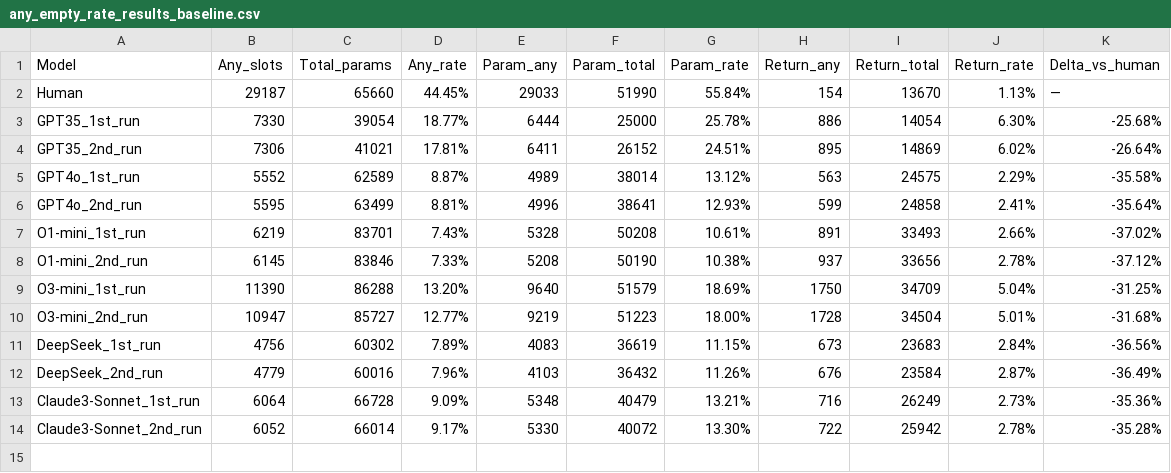
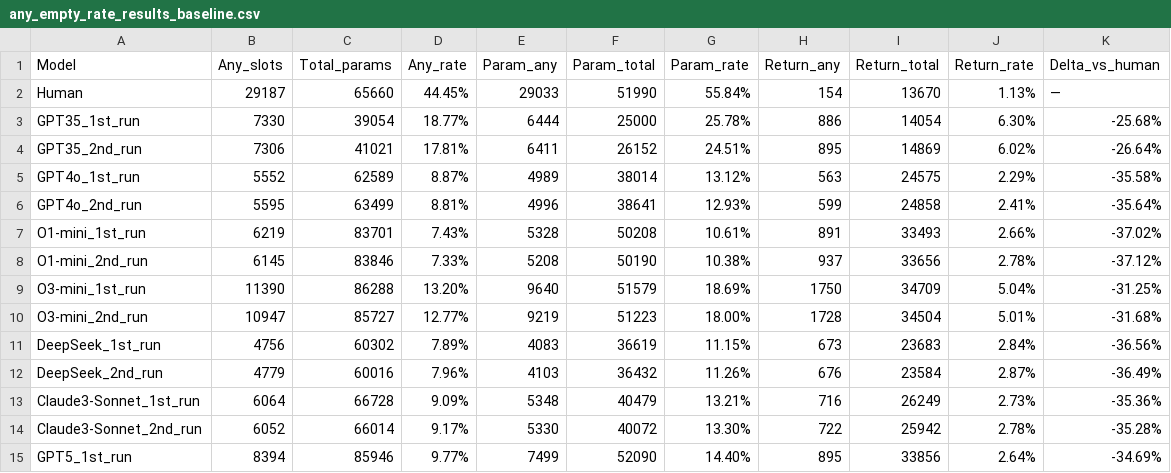
Before and after one commit to plcacs/Harmonizing_ml_results, a CSV file: ManyTypes4py_benchmarks/Type_info_collector/Section_04/any_empty_rate_results_baseline.csv, drawn as a sheet.

```diff
--- a/ManyTypes4py_benchmarks/Type_info_collector/Section_04/any_empty_rate_results_baseline.csv
+++ b/ManyTypes4py_benchmarks/Type_info_collector/Section_04/any_empty_rate_results_baseline.csv
@@ -14 +14,2 @@ Claude3-Sonnet_1st_run,6064,66728,9.09%,5348,40479,13.21%,716,26249,2.73%,-35.36
 Claude3-Sonnet_2nd_run,6052,66014,9.17%,5330,40072,13.30%,722,25942,2.78%,-35.28%
+GPT5_1st_run,8394,85946,9.77%,7499,52090,14.40%,895,33856,2.64%,-34.69%
```
Also changed, not shown: ManyTypes4py_benchmarks/Type_info_collector/Section_06/type_replacement_results.csv, 17 other files.
